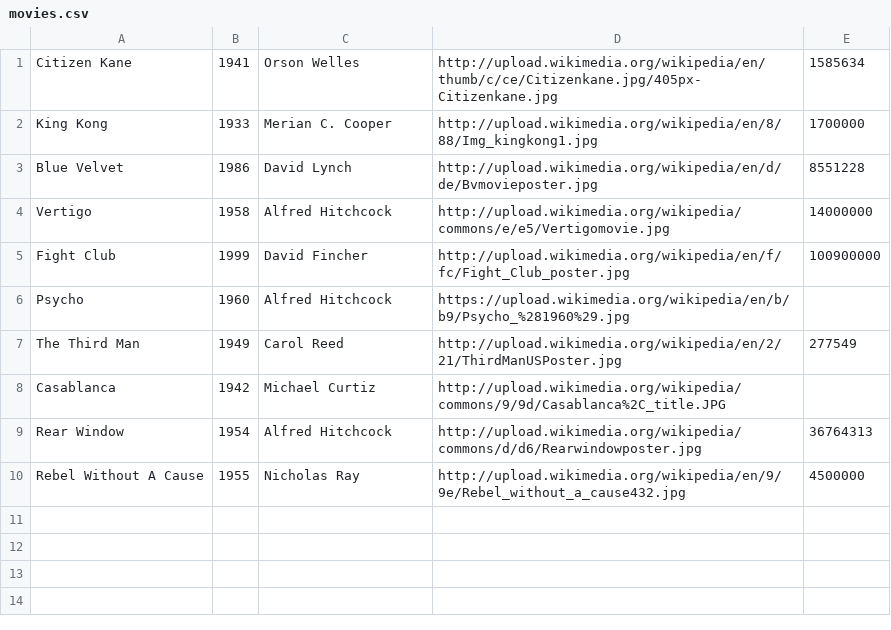
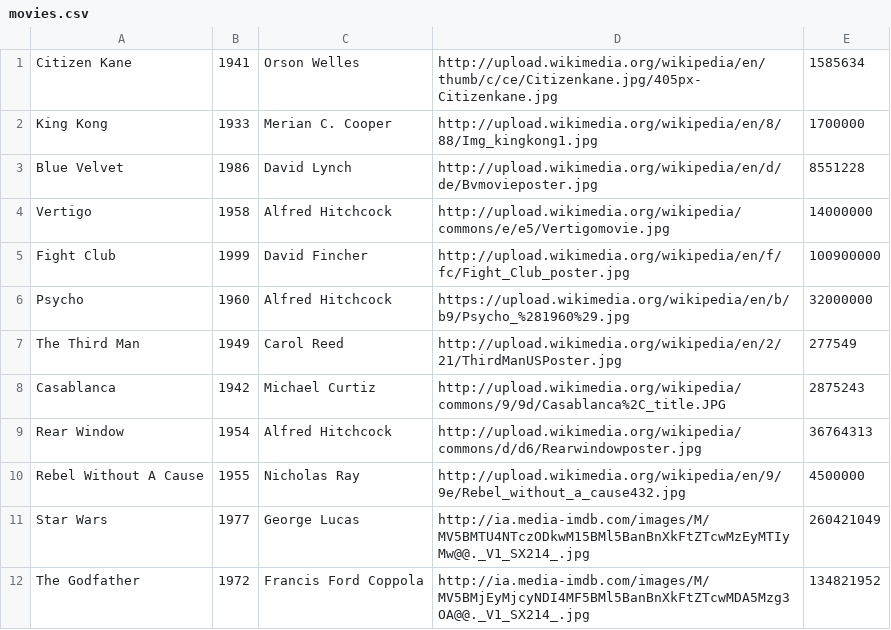
Before and after one commit to ga-wdi-boston/wdi_3_ruby_hw_sinatra_multi_page, a CSV file: movies.csv, drawn as a sheet.

Commit message:
Added a new movie page, and star wars and the godfather

```diff
--- a/movies.csv
+++ b/movies.csv
@@ -5,6 +5,8 @@ Vertigo,1958,Alfred Hitchcock,http://upload.wikimedia.org/wikipedia/commons/e/e5
 Fight Club,1999,David Fincher,http://upload.wikimedia.org/wikipedia/en/f/fc/Fight_Club_poster.jpg,100900000
-Psycho,1960,Alfred Hitchcock,https://upload.wikimedia.org/wikipedia/en/b/b9/Psycho_%281960%29.jpg,
+Psycho,1960,Alfred Hitchcock,https://upload.wikimedia.org/wikipedia/en/b/b9/Psycho_%281960%29.jpg,32000000
 The Third Man,1949,Carol Reed,http://upload.wikimedia.org/wikipedia/en/2/21/ThirdManUSPoster.jpg,277549
-Casablanca,1942,Michael Curtiz,http://upload.wikimedia.org/wikipedia/commons/9/9d/Casablanca%2C_title.JPG,
+Casablanca,1942,Michael Curtiz,http://upload.wikimedia.org/wikipedia/commons/9/9d/Casablanca%2C_title.JPG,2875243
 Rear Window,1954,Alfred Hitchcock,http://upload.wikimedia.org/wikipedia/commons/d/d6/Rearwindowposter.jpg,36764313
 Rebel Without A Cause,1955,Nicholas Ray,http://upload.wikimedia.org/wikipedia/en/9/9e/Rebel_without_a_cause432.jpg,4500000
+Star Wars,1977,George Lucas,http://ia.media-imdb.com/images/M/MV5BMTU4NTczODkwM15BMl5BanBnXkFtZTcwMzEyMTIyMw@@._V1_SX214_.jpg,260421049
+The Godfather,1972,Francis Ford Coppola,http://ia.media-imdb.com/images/M/MV5BMjEyMjcyNDI4MF5BMl5BanBnXkFtZTcwMDA5Mzg3OA@@._V1_SX214_.jpg,134821952
```
Also changed, not shown: 3 other files.
